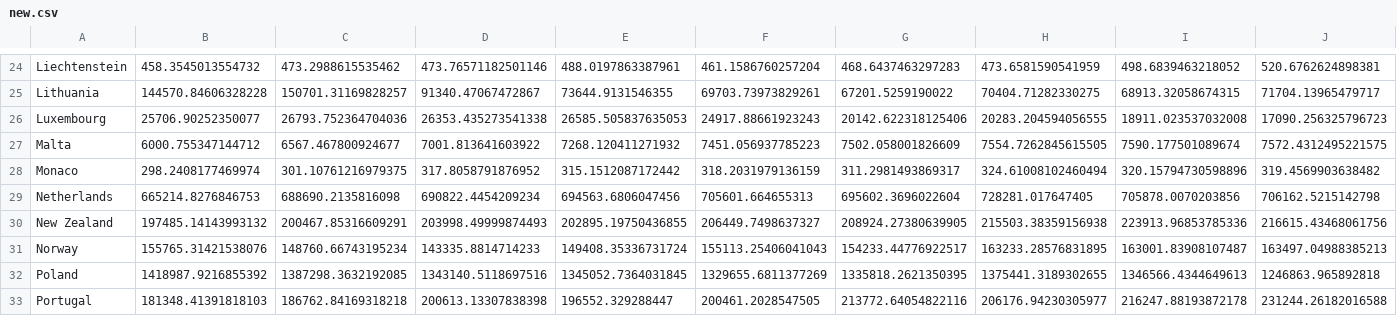
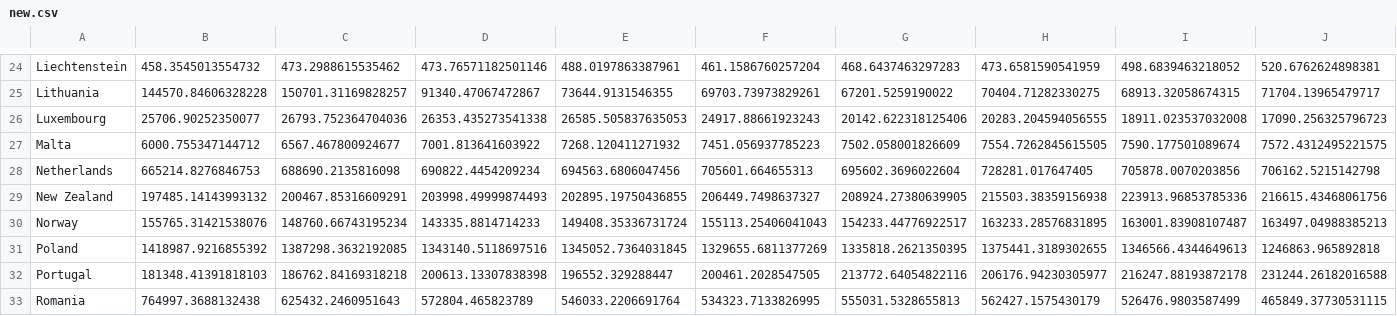
Before and after one commit to maxkuc775/co2, a CSV file: new.csv, drawn as a sheet; only a part is shown, gaps mark what is left out; the shorter side is filled out with more unchanged rows; rows hold the shown columns only; the diff names each change by its address in the sheet, - before the commit and + after, or states it on an @@ line.

```diff
--- a/new.csv
+++ b/new.csv
-row 28: Monaco | 298.2408177469974 | 301.10761216979375 | 317.8058791876952 | 315.1512087172442 | 318.2031979136159 | 311.2981493869317 | 324.61008102460494 | 320.15794730598896 | 319.4569903638482
```
Also changed, not shown: new2.csv, 4 other files.
